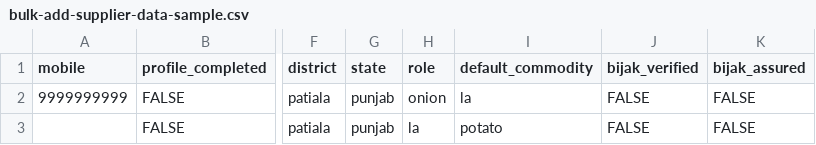
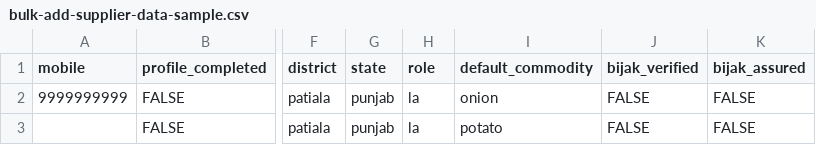
Before and after one commit to MaherAnsari/ReactTodo, a CSV file: src/components/sampleDownloadFiles/bulk-add-supplier-data-sample.csv, drawn as a sheet; only a part is shown, gaps mark what is left out; the diff names each change by its address in the sheet, - before the commit and + after, or states it on an @@ line.

```diff
--- a/src/components/sampleDownloadFiles/bulk-add-supplier-data-sample.csv
+++ b/src/components/sampleDownloadFiles/bulk-add-supplier-data-sample.csv
-H2 (role): onion
+H2 (role): la
-I2 (default_commodity): la
+I2 (default_commodity): onion
```
Also changed, not shown: src/components/sampleDownloadFiles/bulk-add-broker-data-sample.csv, src/components/sampleDownloadFiles/bulk-add-buyer-data-sample.csv, 19 other files.
